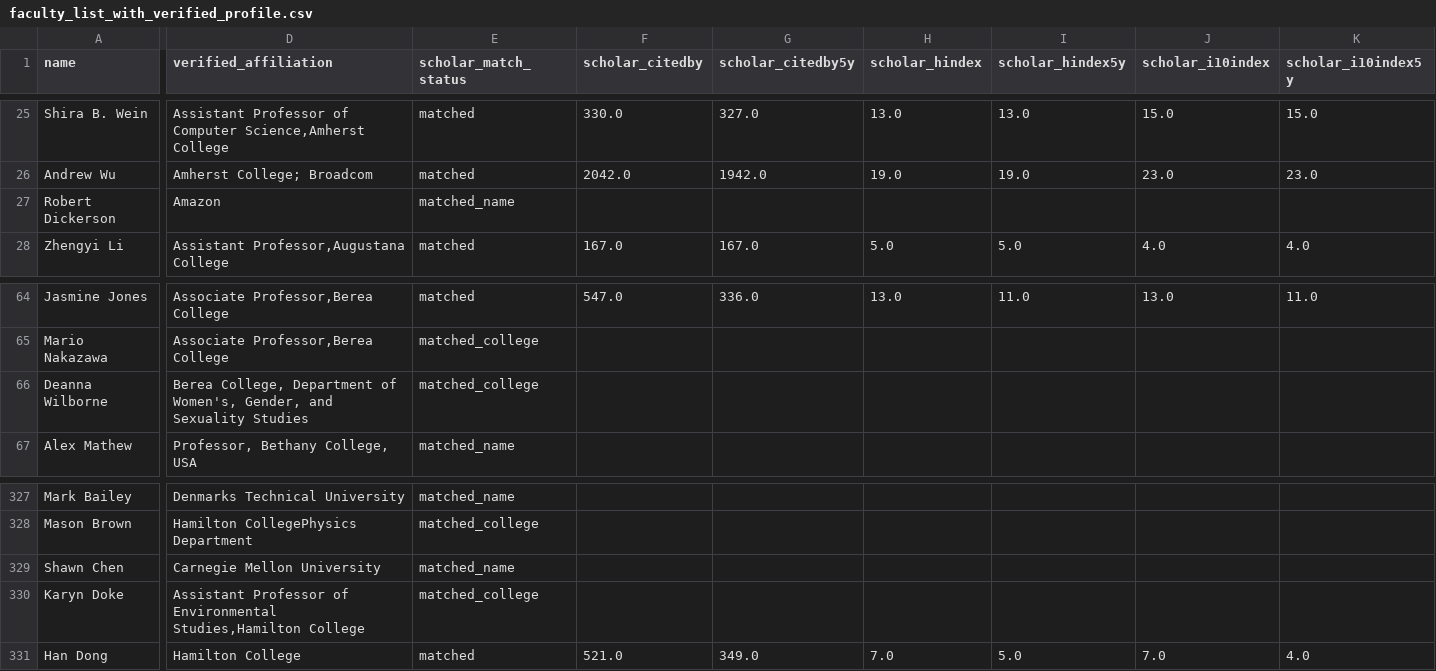
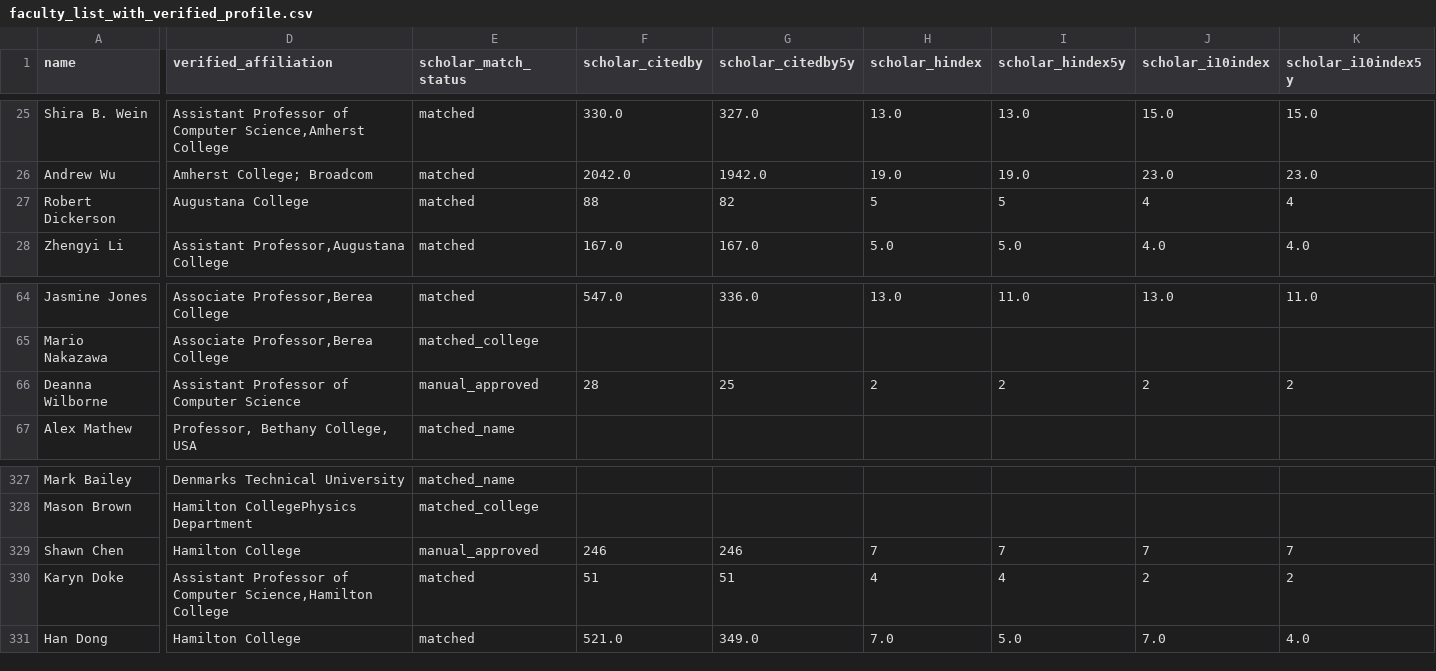
Before and after one commit to dzungvpham/cslac, a CSV file: data/faculty_list_with_verified_profile.csv, drawn as a sheet; only a part is shown, gaps mark what is left out; the diff covers the shown part only; the diff names each change by its address in the sheet, - before the commit and + after, or states it on an @@ line.

Commit message:
Fix Google Scholar and OpenAlex for some faculty

```diff
--- a/data/faculty_list_with_verified_profile.csv
+++ b/data/faculty_list_with_verified_profile.csv
-D27 (verified_affiliation): Amazon
+D27 (verified_affiliation): Augustana College
-E27 (scholar_match_status): matched_name
+E27 (scholar_match_status): matched
-F27 (scholar_citedby): (empty)
+F27 (scholar_citedby): 88
-G27 (scholar_citedby5y): (empty)
+G27 (scholar_citedby5y): 82
-H27 (scholar_hindex): (empty)
+H27 (scholar_hindex): 5
-I27 (scholar_hindex5y): (empty)
+I27 (scholar_hindex5y): 5
-J27 (scholar_i10index): (empty)
+J27 (scholar_i10index): 4
-K27 (scholar_i10index5y): (empty)
+K27 (scholar_i10index5y): 4
-D66 (verified_affiliation): Berea College, Department of Women's, Gender, and Sexuality Studies
+D66 (verified_affiliation): Assistant Professor of Computer Science
-E66 (scholar_match_status): matched_college
+E66 (scholar_match_status): manual_approved
-F66 (scholar_citedby): (empty)
+F66 (scholar_citedby): 28
-G66 (scholar_citedby5y): (empty)
+G66 (scholar_citedby5y): 25
-H66 (scholar_hindex): (empty)
+H66 (scholar_hindex): 2
-I66 (scholar_hindex5y): (empty)
+I66 (scholar_hindex5y): 2
-J66 (scholar_i10index): (empty)
+J66 (scholar_i10index): 2
-K66 (scholar_i10index5y): (empty)
+K66 (scholar_i10index5y): 2
-D329 (verified_affiliation): Carnegie Mellon University
+D329 (verified_affiliation): Hamilton College
-E329 (scholar_match_status): matched_name
+E329 (scholar_match_status): manual_approved
-F329 (scholar_citedby): (empty)
+F329 (scholar_citedby): 246
-G329 (scholar_citedby5y): (empty)
+G329 (scholar_citedby5y): 246
-H329 (scholar_hindex): (empty)
+H329 (scholar_hindex): 7
-I329 (scholar_hindex5y): (empty)
+I329 (scholar_hindex5y): 7
-J329 (scholar_i10index): (empty)
+J329 (scholar_i10index): 7
-K329 (scholar_i10index5y): (empty)
+K329 (scholar_i10index5y): 7
-D330 (verified_affiliation): …Professor of Environmental Studies,Hamilton College
+D330 (verified_affiliation): …Professor of Computer Science,Hamilton College
-E330 (scholar_match_status): matched_college
+E330 (scholar_match_status): matched
-F330 (scholar_citedby): (empty)
+F330 (scholar_citedby): 51
-G330 (scholar_citedby5y): (empty)
+G330 (scholar_citedby5y): 51
-H330 (scholar_hindex): (empty)
+H330 (scholar_hindex): 4
-I330 (scholar_hindex5y): (empty)
+I330 (scholar_hindex5y): 4
-J330 (scholar_i10index): (empty)
+J330 (scholar_i10index): 2
-K330 (scholar_i10index5y): (empty)
+K330 (scholar_i10index5y): 2
```
Also changed, not shown: 105 edited cells elsewhere in this file, data/faculty_list_with_field.csv, data/faculty_list_with_openalex_profile.csv, 4 other files.
